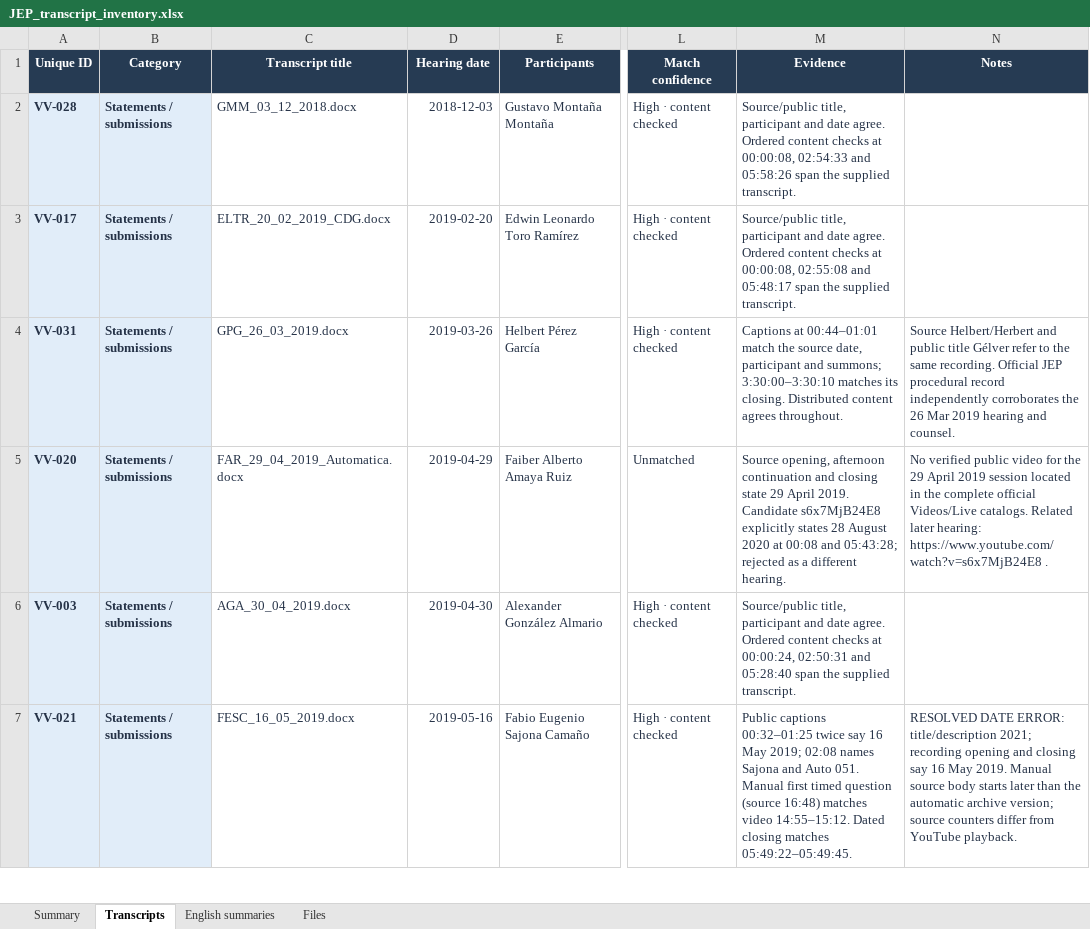
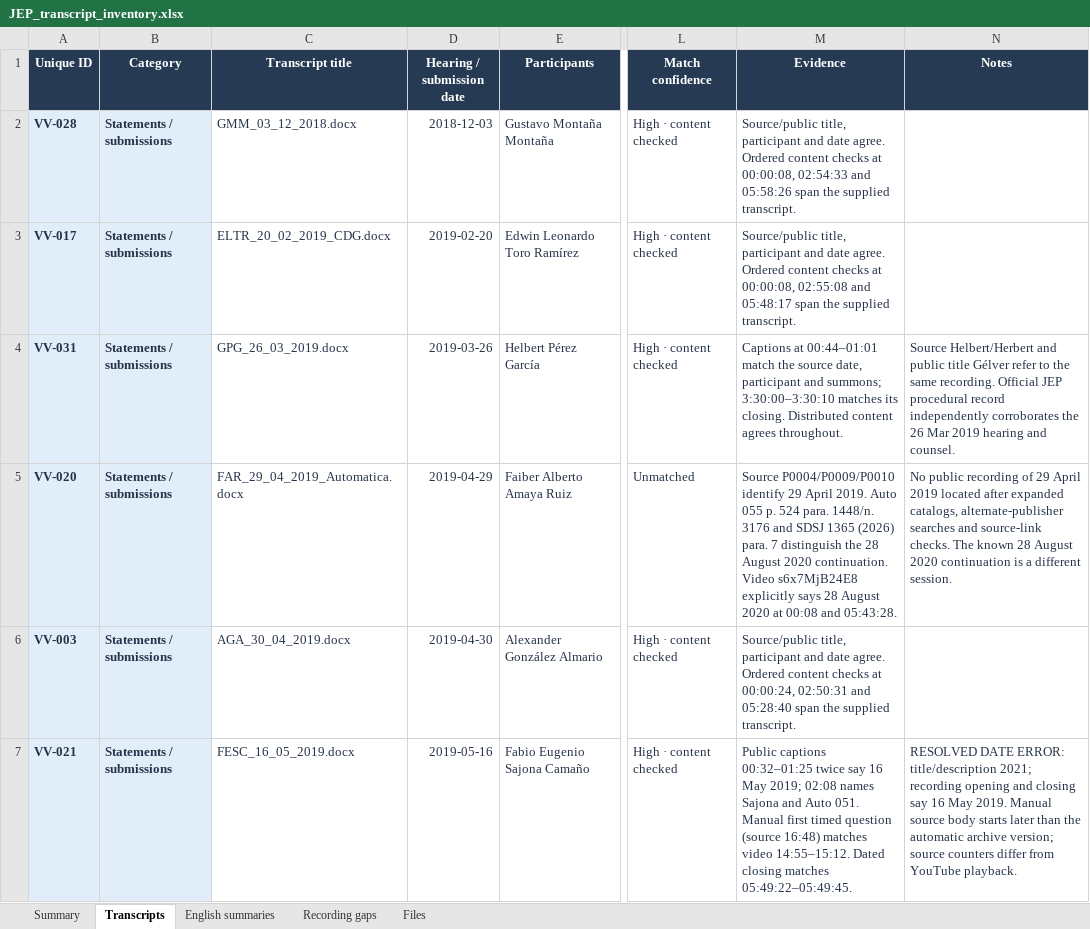
Before and after one commit to pvd232/JEP, an Excel workbook: datasets/transcript_inventory_20261103/JEP_transcript_inventory.xlsx, sheet Transcripts, drawn as a sheet; only a part is shown, gaps mark what is left out; values as stored, in another font and other column widths than the file's, no borders; conditional formats and table styles not drawn; the diff covers the shown part only; the diff names each change by its address in the sheet, - before the commit and + after, or states it on an @@ line.

Commit message:
Document exact remaining recording gaps and access evidence
Add a Recording gaps workbook tab and Spanish retrieval request covering 11 unmatched records, two missing continuations and two metadata-only checks. Record case-file locators, source access designations and precise continuation boundaries. Correct Duque's sworn-declaration classification, Sarmiento's submission date and protected NRAS/XYZ wording in the inventory and English summaries. Preserve all 93 records, 116 original links and verified match statuses.

```diff
--- a/datasets/transcript_inventory_20261103/JEP_transcript_inventory.xlsx (sheet Transcripts)
+++ b/datasets/transcript_inventory_20261103/JEP_transcript_inventory.xlsx (sheet Transcripts)
+sheet tab: Recording gaps
-D1: Hearing date
+D1: Hearing / submission date
-M5 (Evidence): Source opening, afternoon continuation and closing state 29 April 2019. Candidate s6x7MjB24E8 explicitly states 28 August 2020 at 00:08 and 05:43:28; rejected as a different hearing.
+M5 (Evidence): Source P0004/P0009/P0010 identify 29 April 2019. Auto 055 p. 524 para. 1448/n. 3176 and SDSJ 1365 (2026) para. 7 distinguish the 28 August 2020 continuation. Video s6x7MjB24E8 explicitly says 28 August 2020 at 00:08 and 05:43:28.
-N5 (Notes): No verified public video for the 29 April 2019 session located in the complete official Videos/Live catalogs. Related later hearing: https://www.youtube.com/watch?v=s6x7MjB24E8 .
+N5 (Notes): No public recording of 29 April 2019 located after expanded catalogs, alternate-publisher searches and source-link checks. The known 28 August 2020 continuation is a different session.
```
Also changed, not shown: 33 edited cells elsewhere in this sheet, sheet Summary, sheet English summaries, 10 other files.
